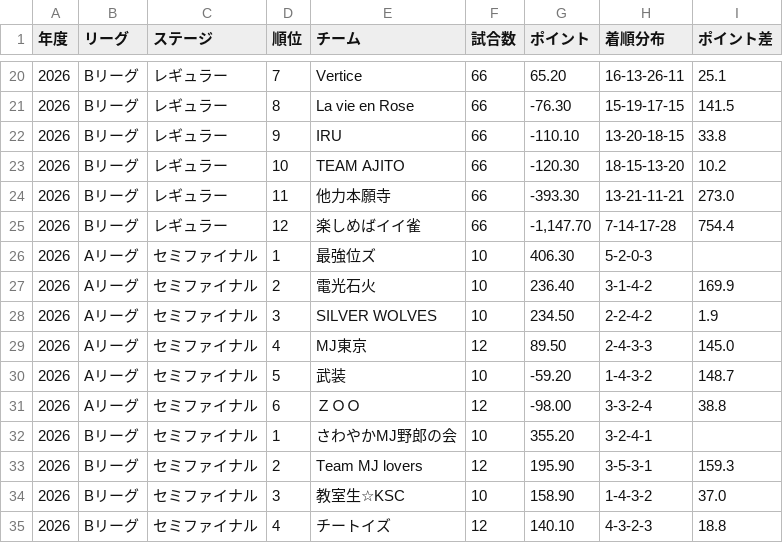
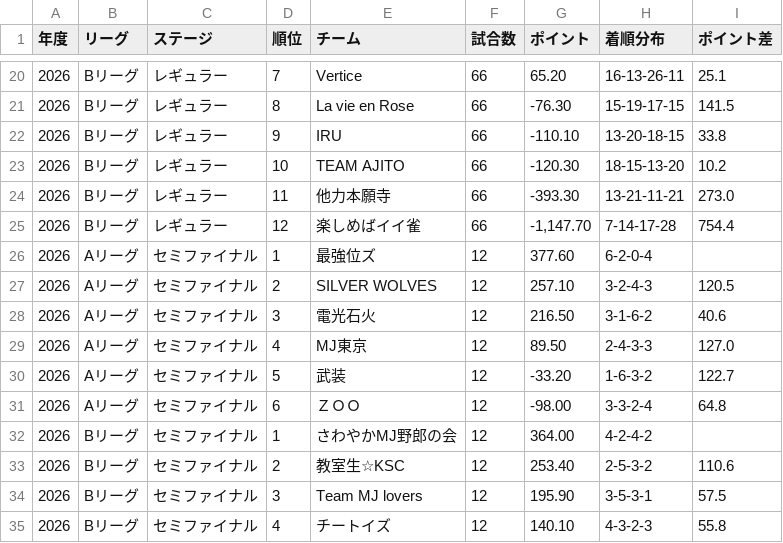
Before and after one commit to BlueK18/HundredLeagueDatabase, a CSV file: data/teams-current.csv, drawn as a sheet; only a part is shown, gaps mark what is left out; the diff covers the shown part only.

```diff
--- a/data/teams-current.csv
+++ b/data/teams-current.csv
@@ -25,11 +25,11 @@
 2026,Bリーグ,レギュラー,12,楽しめばイイ雀,66,"-1,147.70",7-14-17-28,754.4
-2026,Aリーグ,セミファイナル,1,最強位ズ,10,406.30,5-2-0-3,
-2026,Aリーグ,セミファイナル,2,電光石火,10,236.40,3-1-4-2,169.9
-2026,Aリーグ,セミファイナル,3,SILVER WOLVES,10,234.50,2-2-4-2,1.9
-2026,Aリーグ,セミファイナル,4,MJ東京,12,89.50,2-4-3-3,145.0
-2026,Aリーグ,セミファイナル,5,武装,10,-59.20,1-4-3-2,148.7
-2026,Aリーグ,セミファイナル,6,ＺＯＯ,12,-98.00,3-3-2-4,38.8
-2026,Bリーグ,セミファイナル,1,さわやかMJ野郎の会,10,355.20,3-2-4-1,
-2026,Bリーグ,セミファイナル,2,Team MJ lovers,12,195.90,3-5-3-1,159.3
-2026,Bリーグ,セミファイナル,3,教室生☆KSC,10,158.90,1-4-3-2,37.0
-2026,Bリーグ,セミファイナル,4,チートイズ,12,140.10,4-3-2-3,18.8
+2026,Aリーグ,セミファイナル,1,最強位ズ,12,377.60,6-2-0-4,
+2026,Aリーグ,セミファイナル,2,SILVER WOLVES,12,257.10,3-2-4-3,120.5
+2026,Aリーグ,セミファイナル,3,電光石火,12,216.50,3-1-6-2,40.6
+2026,Aリーグ,セミファイナル,4,MJ東京,12,89.50,2-4-3-3,127.0
+2026,Aリーグ,セミファイナル,5,武装,12,-33.20,1-6-3-2,122.7
+2026,Aリーグ,セミファイナル,6,ＺＯＯ,12,-98.00,3-3-2-4,64.8
+2026,Bリーグ,セミファイナル,1,さわやかMJ野郎の会,12,364.00,4-2-4-2,
+2026,Bリーグ,セミファイナル,2,教室生☆KSC,12,253.40,2-5-3-2,110.6
+2026,Bリーグ,セミファイナル,3,Team MJ lovers,12,195.90,3-5-3-1,57.5
+2026,Bリーグ,セミファイナル,4,チートイズ,12,140.10,4-3-2-3,55.8
```
Also changed, not shown: 8 edited cells elsewhere in this file, data/matches-current.csv, data/players-current.csv, 2 other files.
